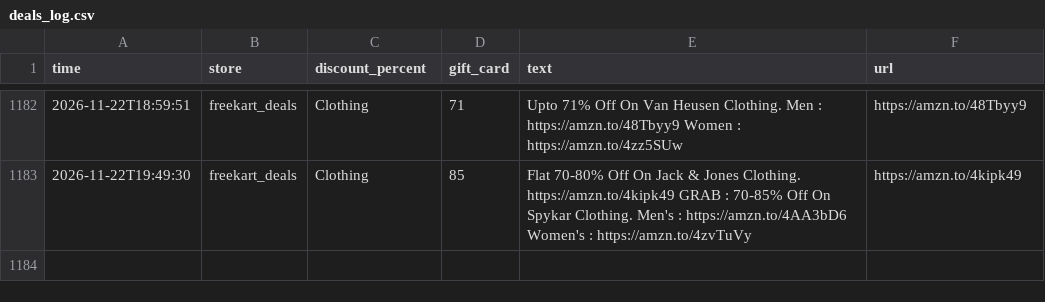
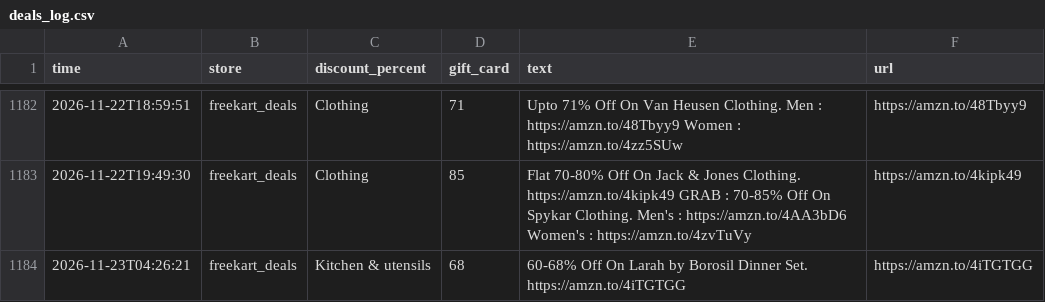
Before and after one commit to nanichow200101/deal-agent, a CSV file: deals_log.csv, drawn as a sheet; only a part is shown, gaps mark what is left out; the diff names each change by its address in the sheet, - before the commit and + after, or states it on an @@ line.

Commit message:
Update deals

```diff
--- a/deals_log.csv
+++ b/deals_log.csv
+row 1184: 2026-11-23T04:26:21 | freekart_deals | Kitchen & utensils | 68 | 60-68% Off On Larah by Borosil Dinner Set. https://amzn.to/4iTGTGG | https://amzn.to/4iTGTGG
```
Also changed, not shown: 1 other file.
